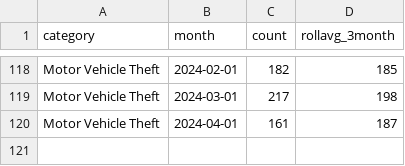
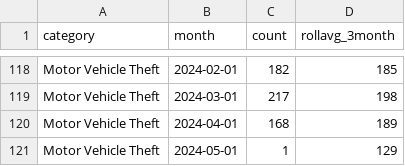
Before and after one commit to abcotvdata/safetytracker_raleigh, a CSV file: data/output/monthly/autothefts_monthly.csv, drawn as a sheet; only a part is shown, gaps mark what is left out.

```diff
--- a/data/output/monthly/autothefts_monthly.csv
+++ b/data/output/monthly/autothefts_monthly.csv
@@ -119,2 +119,3 @@ Motor Vehicle Theft,2024-02-01,182,185
 Motor Vehicle Theft,2024-03-01,217,198
-Motor Vehicle Theft,2024-04-01,161,187
+Motor Vehicle Theft,2024-04-01,168,189
+Motor Vehicle Theft,2024-05-01,1,129
```
Also changed, not shown: data/output/city/citywide_detailed.csv, data/output/districts/district_detailed.csv, 46 other files.
